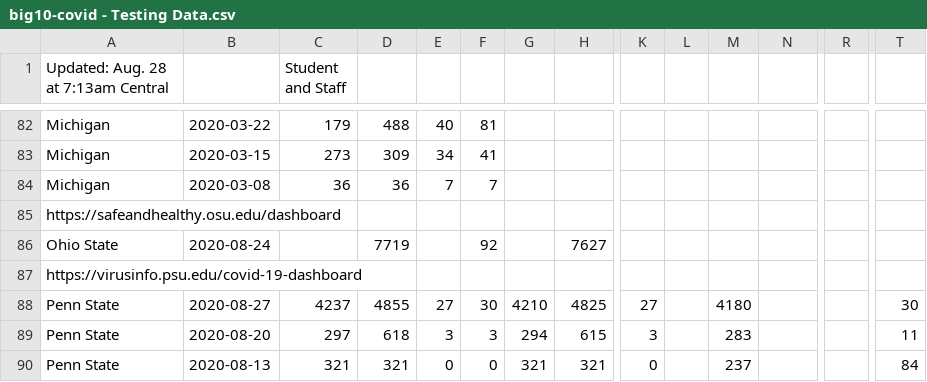
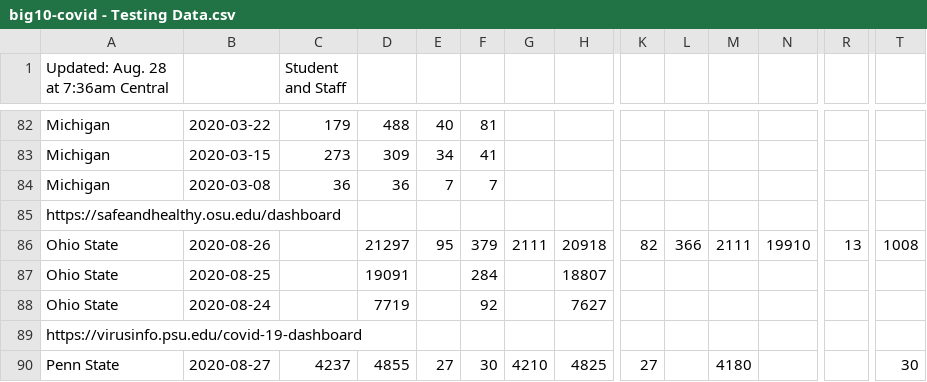
Before and after one commit to wadefagen/waf.cs.illinois.edu, a CSV file: covid-19/data/big10-covid - Testing Data.csv, drawn as a sheet; only a part is shown, gaps mark what is left out; the shorter side is filled out with more unchanged rows; rows hold the shown columns only; the diff names each change by its address in the sheet, - before the commit and + after, or states it on an @@ line.

Commit message:
Aug. 29 morning data update

```diff
--- a/covid-19/data/big10-covid - Testing Data.csv
+++ b/covid-19/data/big10-covid - Testing Data.csv
-A1: Updated: Aug. 28 at 7:13am Central
+A1: Updated: Aug. 28 at 7:36am Central
+row 86: Ohio State | 2020-08-26 |  | 21297 | 95 | 379 | 2111 | 20918 | 82 | 366 | 2111 | 19910 | 13 | 1008
+row 87: Ohio State | 2020-08-25 |  | 19091 |  | 284 |  | 18807
```
Also changed, not shown: covid-19/data/data.csv.
